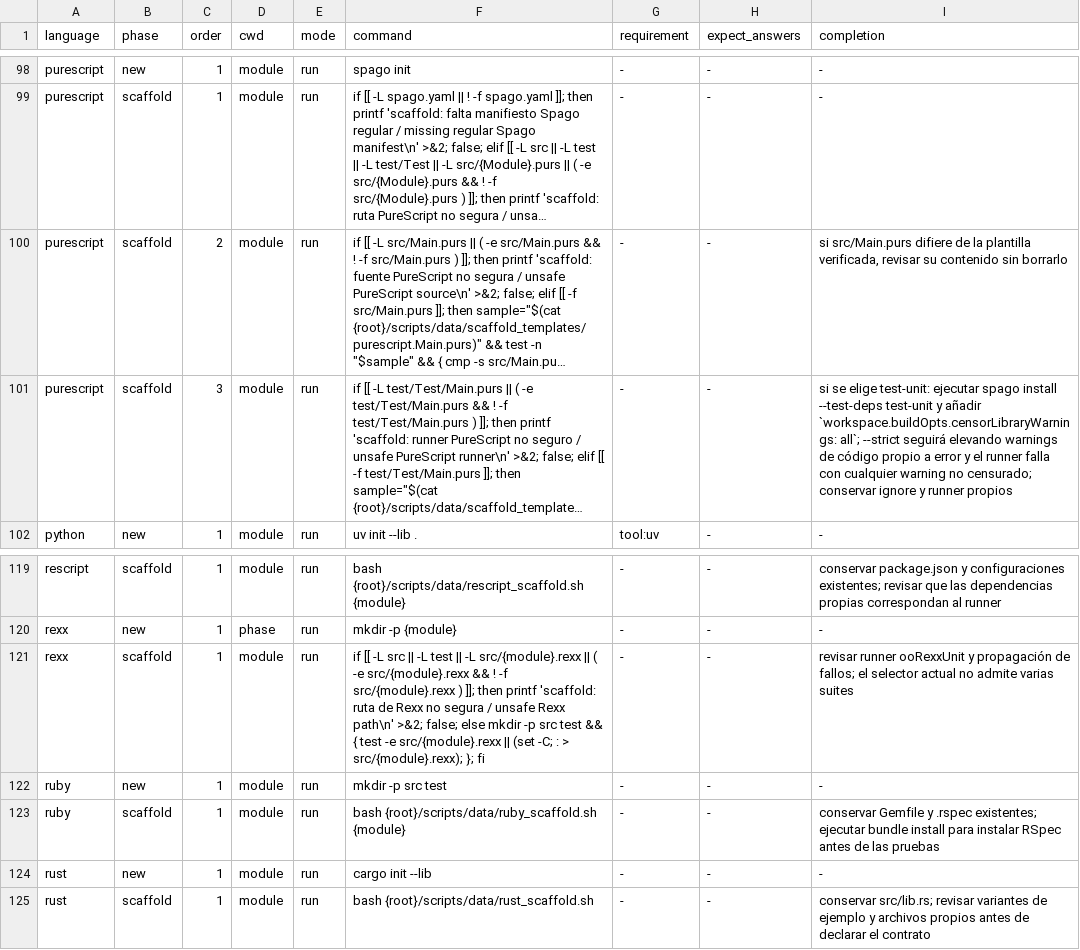
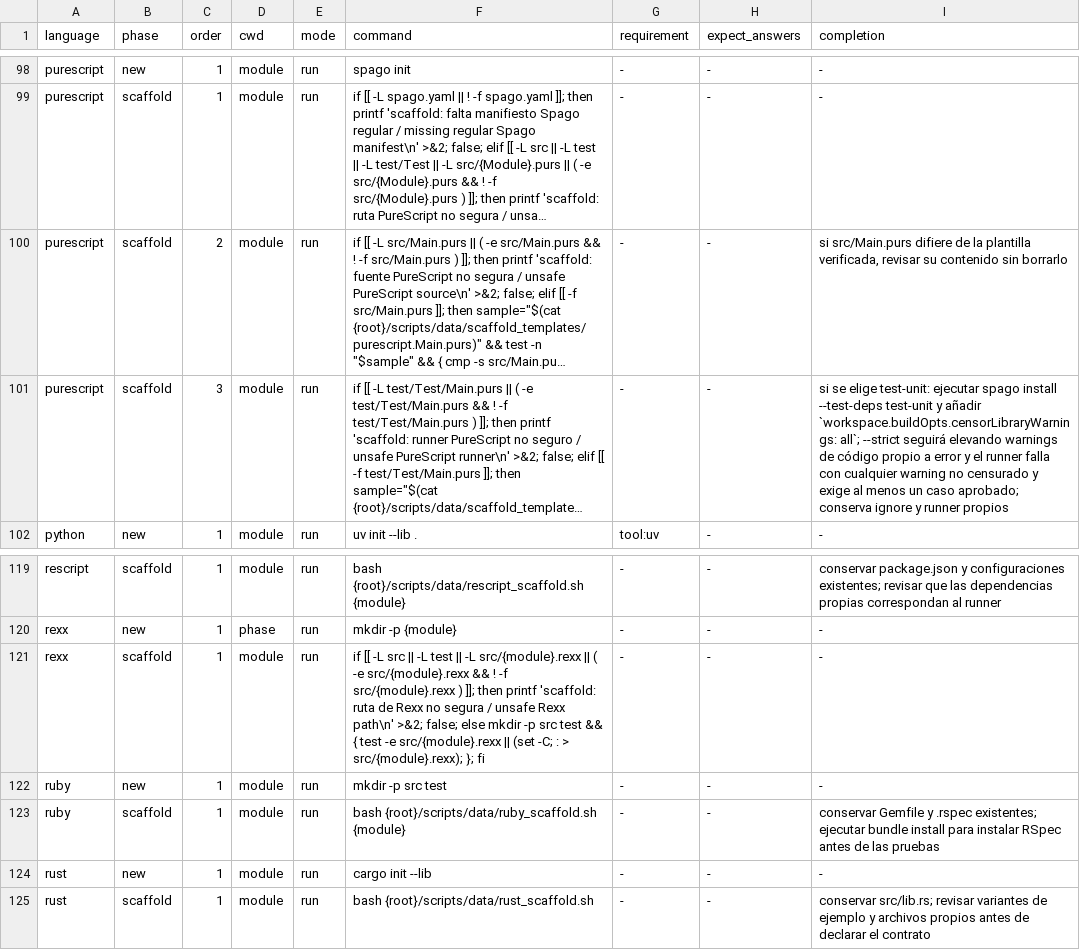
Before and after one commit to yorche3/programming_languages, a TSV file: scripts/data/init_sequences.tsv, drawn as a sheet; only a part is shown, gaps mark what is left out; long unchanged cells end in …; the diff names each change by its address in the sheet, - before the commit and + after, or states it on an @@ line.

```diff
--- a/scripts/data/init_sequences.tsv
+++ b/scripts/data/init_sequences.tsv
-I101 (completion): …warning no censurado; conservar ignore y…
+I101 (completion): …warning no censurado y exige al menos un caso aprobado; conserva ignore y…
-I121 (completion): revisar runner ooRexxUnit y propagación de fallos; el selector actual no admite varias suites
+I121 (completion): -
```
Also changed, not shown: scripts/data/languages.tsv, 7 other files.
